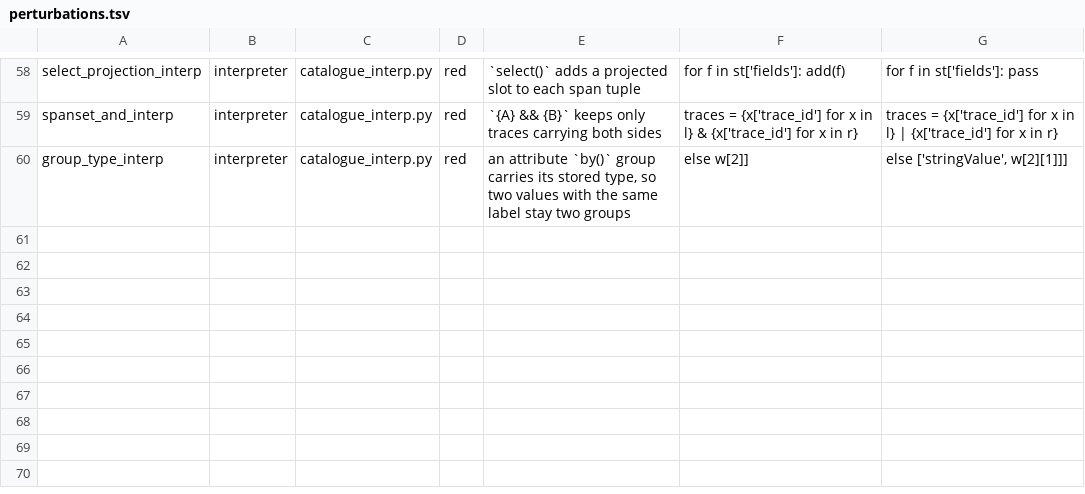
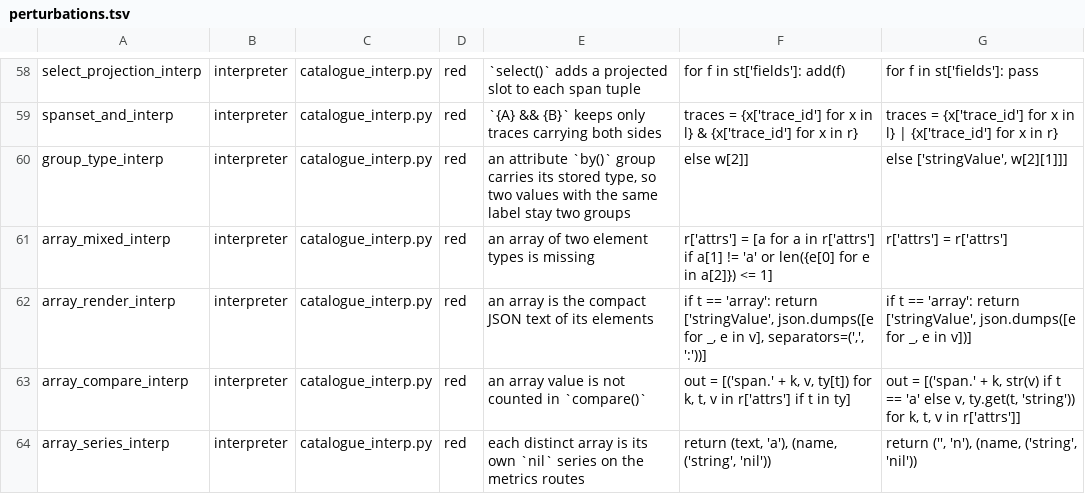
Before and after one commit to digitalis-io/pulsusdb, a TSV file: docs/TraceQL/measure/perturbations.tsv, drawn as a sheet; only a part is shown, gaps mark what is left out; the diff names each change by its address in the sheet, - before the commit and + after, or states it on an @@ line.

Commit message:
TraceQL: arrays in the catalogue fixture and a live test for untyped metrics keys, tests first (#600, part 1b-3)
an_untyped_value_shares_the_missing_series asks the metrics routes for
by(span.tags), by(span.tags, span.other) and by(span.http.method) over spans
holding arrays, a mixed array, the string "nil" and nothing: the mixed array
must share one series with the spans that lack the key, and each array keep
its own. The catalogue fixture gains span.tags arrays on five spans and a
mixed array under span.http.method, with six catalogue rows and four
perturbation rows for the array rules.

Both fail until the statement and the interpreter learn arrays.

```diff
--- a/docs/TraceQL/measure/perturbations.tsv
+++ b/docs/TraceQL/measure/perturbations.tsv
+row 61: array_mixed_interp | interpreter | catalogue_interp.py | red | an array of two element types is missing | r['attrs'] = [a for a in r['attrs'] if a[1] != 'a' or len({e[0] for e in a[2]}) <= 1] | r['attrs'] = r['attrs']
+row 62: array_render_interp | interpreter | catalogue_interp.py | red | an array is the compact JSON text of its elements | if t == 'array': return ['stringValue', json.dumps([e for _, e in v], separators=(',', ':'))] | if t == 'array': return ['stringValue', json.dumps([e for _, e in v])]
+row 63: array_compare_interp | interpreter | catalogue_interp.py | red | an array value is not counted in `compare()` | out = [('span.' + k, v, ty[t]) for k, t, v in r['attrs'] if t in ty] | out = [('span.' + k, str(v) if t == 'a' else v, ty.get(t, 'string')) for k, t, v in r['attrs']]
+row 64: array_series_interp | interpreter | catalogue_interp.py | red | each distinct array is its own `nil` series on the metrics routes | return (text, 'a'), (name, ('string', 'nil')) | return ('', 'n'), (name, ('string', 'nil'))
```
Also changed, not shown: 3 other files.
